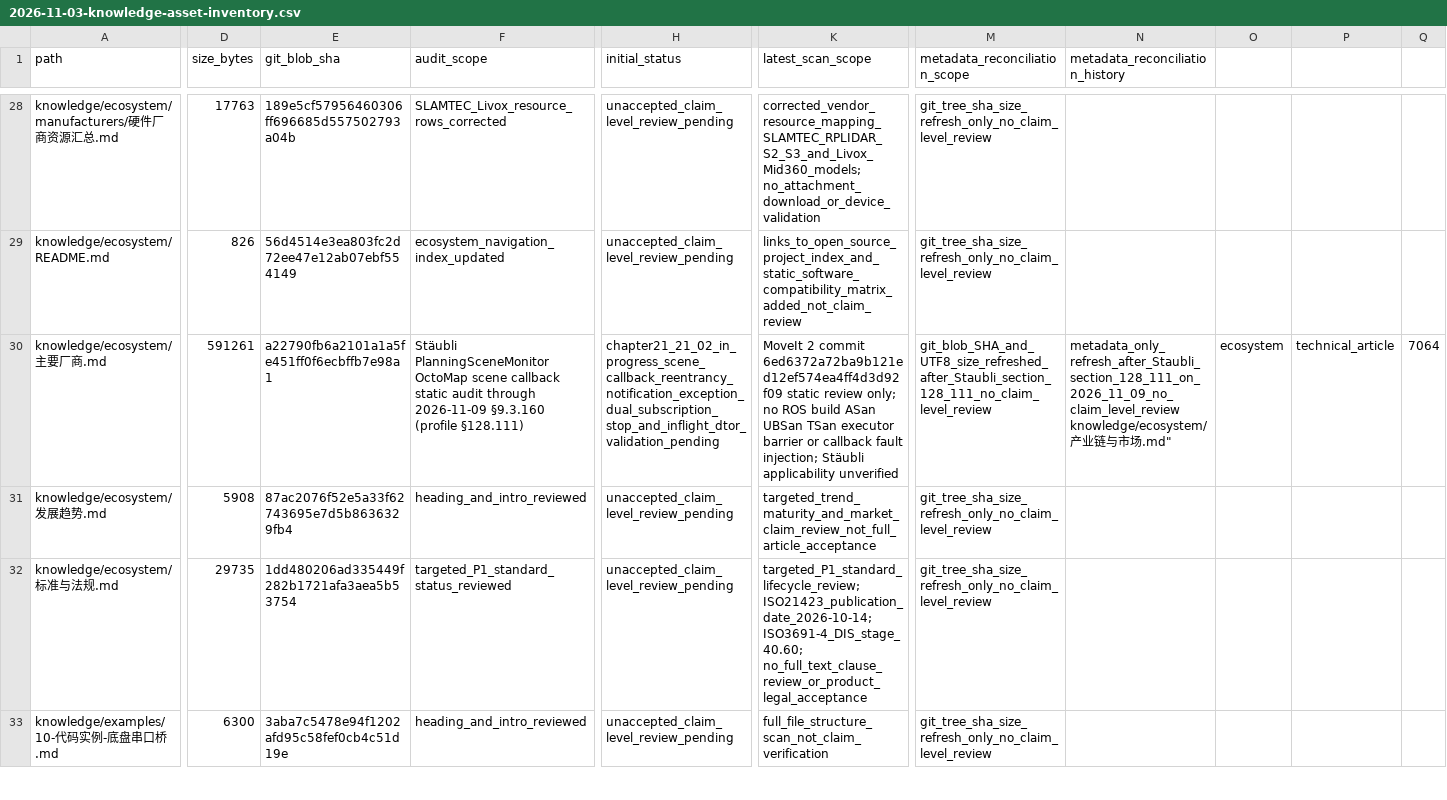
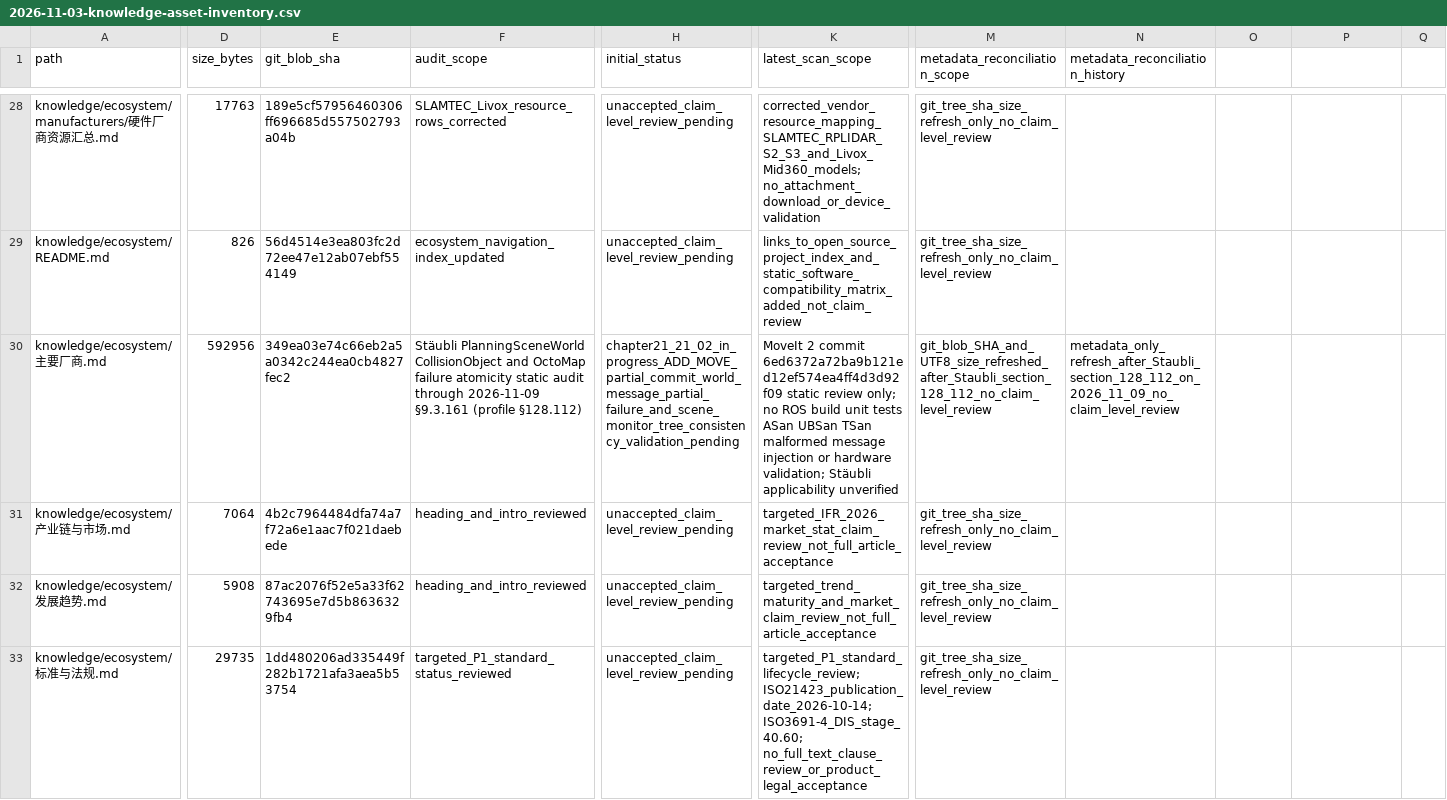
Before and after one commit to rexyll/robot_knowledgebasement, a CSV file: docs/audits/2026-11-03-knowledge-asset-inventory.csv, drawn as a sheet; only a part is shown, gaps mark what is left out; the shorter side is filled out with more unchanged rows; rows hold the shown columns only; ↵ is a line break in a cell; the diff covers the shown part only; the diff names each change by its address in the sheet, - before the commit and + after, or states it on an @@ line.

Commit message:
docs(audit): refresh vendor inventory metadata after §128.112

```diff
--- a/docs/audits/2026-11-03-knowledge-asset-inventory.csv
+++ b/docs/audits/2026-11-03-knowledge-asset-inventory.csv
-D30 (size_bytes): 591261
+D30 (size_bytes): 592956
-E30 (git_blob_sha): a22790fb6a2101a1a5fe451ff0f6ecbffb7e98a1
+E30 (git_blob_sha): 349ea03e74c66eb2a5a0342c244ea0cb4827fec2
-F30 (audit_scope): Stäubli PlanningSceneMonitor OctoMap scene callback static audit through 2026-11-09 §9.3.160 (profile §128.111)
+F30 (audit_scope): Stäubli PlanningSceneWorld CollisionObject and OctoMap failure atomicity static audit through 2026-11-09 §9.3.161 (profile §128.112)
-H30 (initial_status): chapter21_21_02_in_progress_scene_callback_reentrancy_notification_exception_dual_subscription_stop_and_inflight_dtor_validation_pending
+H30 (initial_status): chapter21_21_02_in_progress_ADD_MOVE_partial_commit_world_message_partial_failure_and_scene_monitor_tree_consistency_validation_pending
-K30 (latest_scan_scope): …ROS build ASan UBSan TSan executor barrier or callback fault injection; Stäubli applicability…
+K30 (latest_scan_scope): …ROS build unit tests ASan UBSan TSan malformed message injection or hardware validation; Stäubli applicability…
-M30 (metadata_reconciliation_scope): git_blob_SHA_and_UTF8_size_refreshed_after_Staubli_section_128_111_no_claim_level_review
+M30 (metadata_reconciliation_scope): git_blob_SHA_and_UTF8_size_refreshed_after_Staubli_section_128_112_no_claim_level_review
-N30 (metadata_reconciliation_history): metadata_only_refresh_after_Staubli_section_128_111_on_2026_11_09_no_claim_level_review ↵ knowledge/ecosystem/产业链与市场.md"
+N30 (metadata_reconciliation_history): metadata_only_refresh_after_Staubli_section_128_112_on_2026_11_09_no_claim_level_review
-O30: ecosystem
+O30: (empty)
-P30: technical_article
+P30: (empty)
-Q30: 7064
+Q30: (empty)
+row 31: knowledge/ecosystem/产业链与市场.md | 7064 | 4b2c7964484dfa74a7f72a6e1aac7f021daebede | heading_and_intro_reviewed | unaccepted_claim_level_review_pending | targeted_IFR_2026_market_stat_claim_review_not_full_article_acceptance | git_tree_sha_size_refresh_only_no_claim_level_review
```
Also changed, not shown: 9 edited cells elsewhere in this file.
